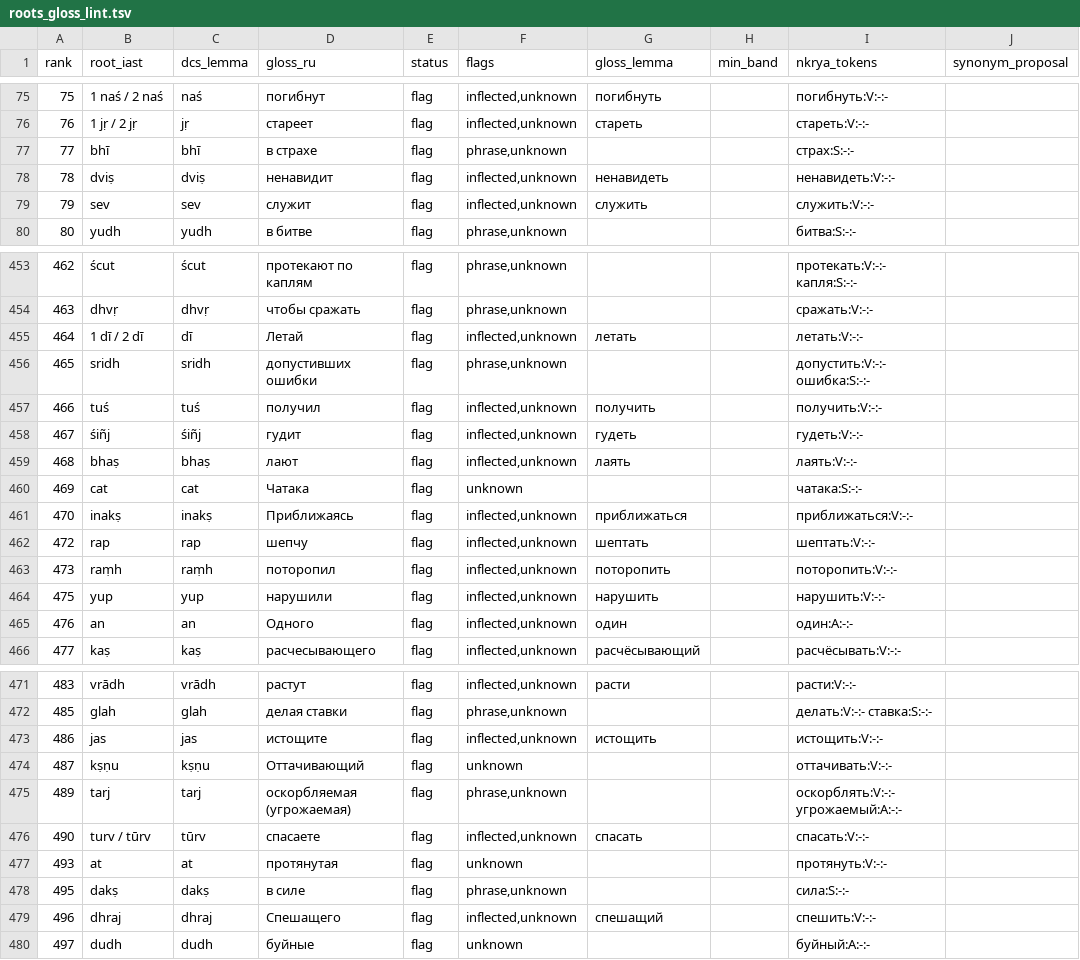
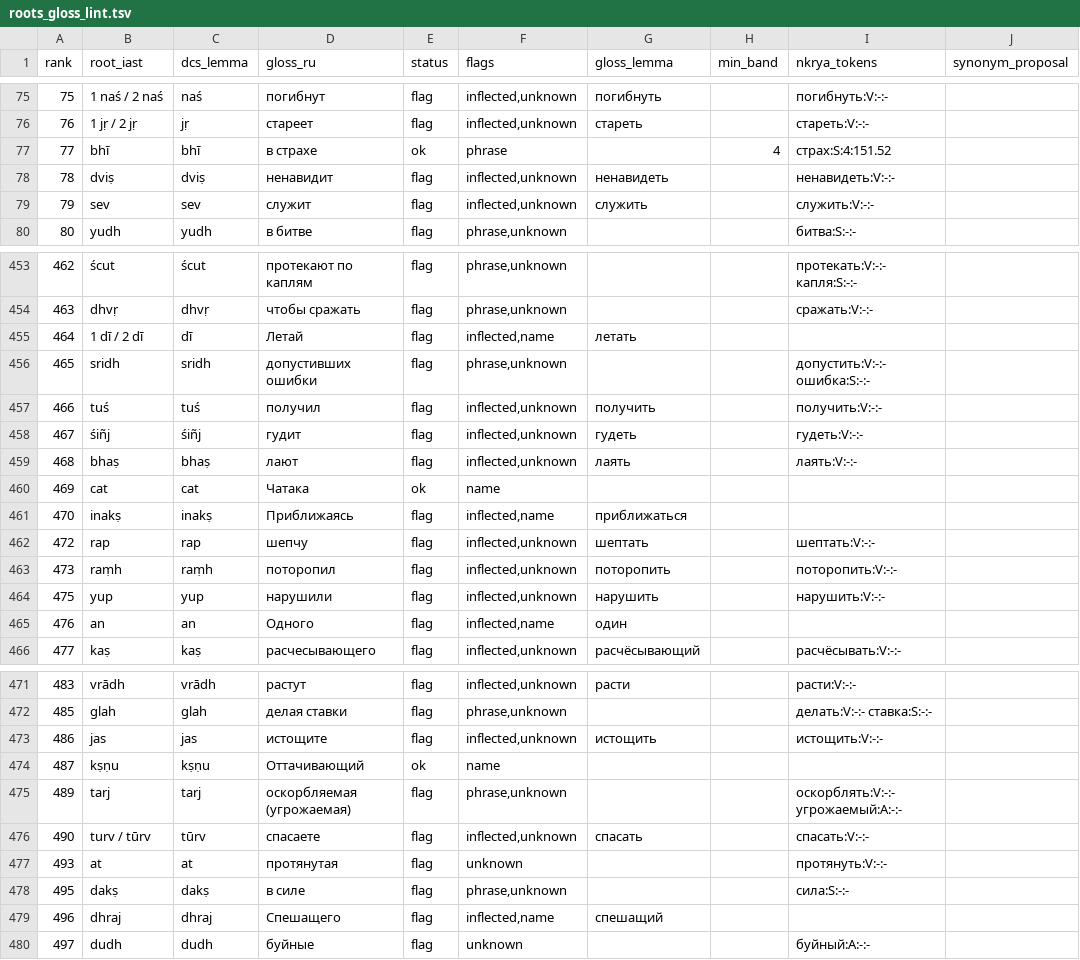
Before and after one commit to gasyoun/Systema-Sanscriticum, a TSV file: resources/data/nkrya_lint/roots_gloss_lint.tsv, drawn as a sheet; only a part is shown, gaps mark what is left out; the diff covers the shown part only; the diff names each change by its address in the sheet, - before the commit and + after, or states it on an @@ line.

```diff
--- a/resources/data/nkrya_lint/roots_gloss_lint.tsv
+++ b/resources/data/nkrya_lint/roots_gloss_lint.tsv
-E77 (status): flag
+E77 (status): ok
-F77 (flags): phrase,unknown
+F77 (flags): phrase
-H77 (min_band): (empty)
+H77 (min_band): 4
-I77 (nkrya_tokens): страх:S:-:-
+I77 (nkrya_tokens): страх:S:4:151.52
-F455 (flags): inflected,unknown
+F455 (flags): inflected,name
-I455 (nkrya_tokens): летать:V:-:-
+I455 (nkrya_tokens): (empty)
-E460 (status): flag
+E460 (status): ok
-F460 (flags): unknown
+F460 (flags): name
-I460 (nkrya_tokens): чатака:S:-:-
+I460 (nkrya_tokens): (empty)
-F461 (flags): inflected,unknown
+F461 (flags): inflected,name
-I461 (nkrya_tokens): приближаться:V:-:-
+I461 (nkrya_tokens): (empty)
-F465 (flags): inflected,unknown
+F465 (flags): inflected,name
-I465 (nkrya_tokens): один:A:-:-
+I465 (nkrya_tokens): (empty)
-E474 (status): flag
+E474 (status): ok
-F474 (flags): unknown
+F474 (flags): name
-I474 (nkrya_tokens): оттачивать:V:-:-
+I474 (nkrya_tokens): (empty)
-F479 (flags): inflected,unknown
+F479 (flags): inflected,name
-I479 (nkrya_tokens): спешить:V:-:-
+I479 (nkrya_tokens): (empty)
```
Also changed, not shown: 55 edited cells elsewhere in this file, resources/data/nkrya_lint/lemmas_gloss_lint.tsv, resources/data/nkrya_lint/nkrya_evidence_cache.tsv, 2 other files.
